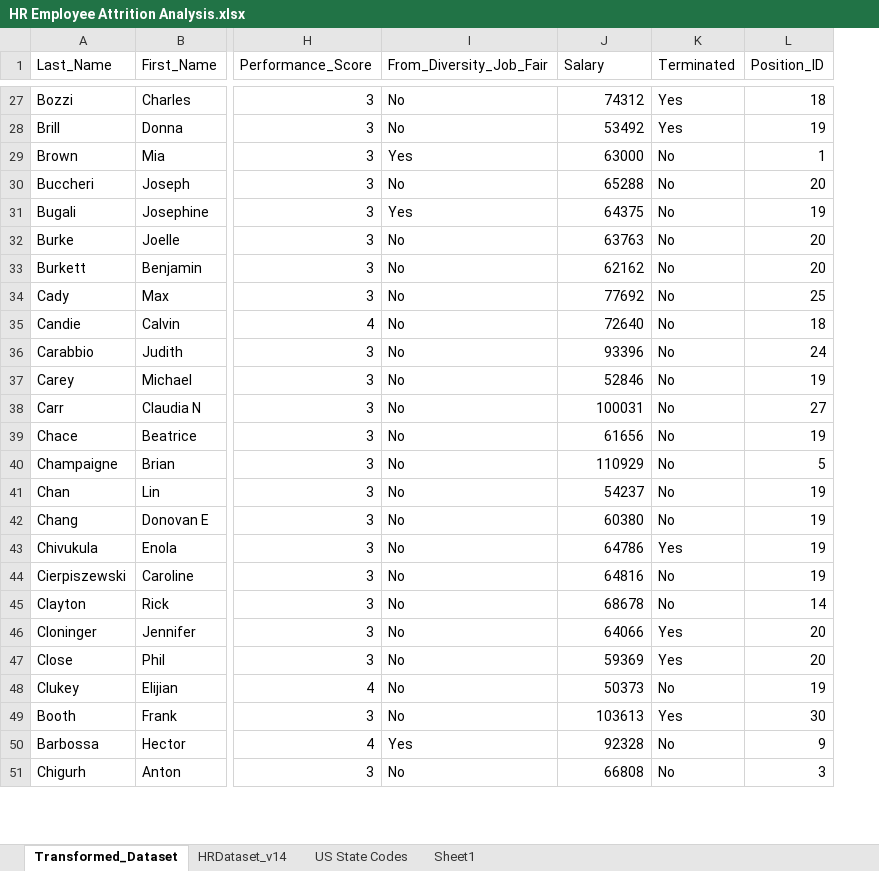
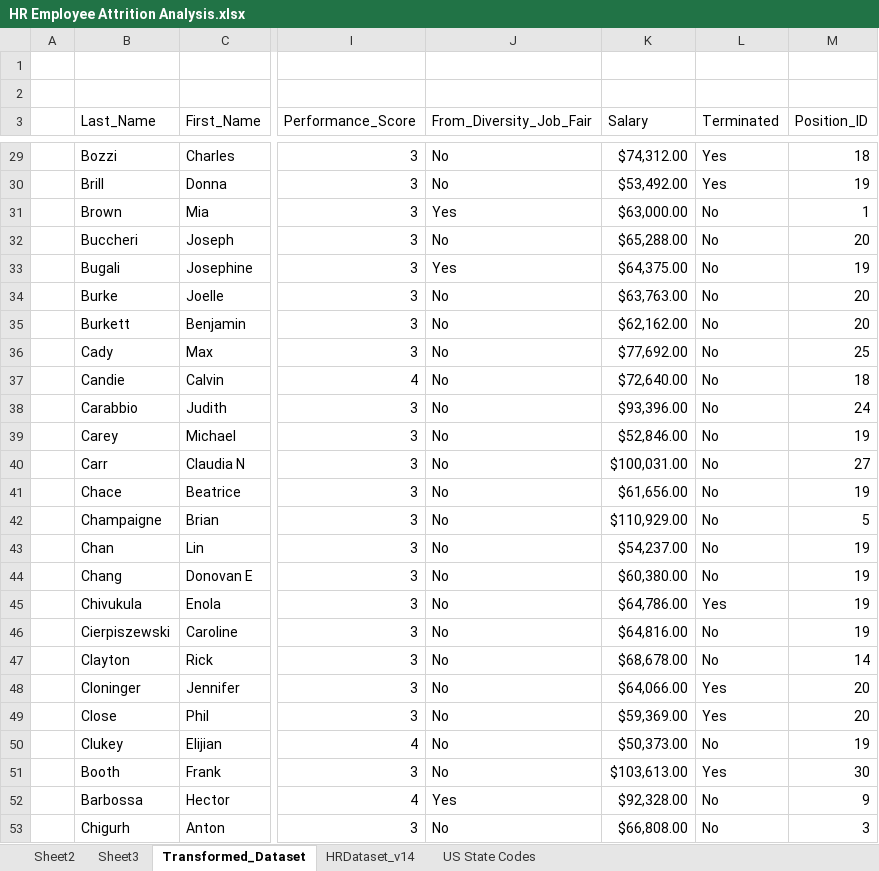
Before and after one commit to daniellaakpoguma/Data-Analsyt-Portfolio, an Excel workbook: HR Employee Attrition Analysis/HR Employee Attrition Analysis.xlsx, sheet Transformed_Dataset, drawn as a sheet; only a part is shown, gaps mark what is left out; values as stored, in another font and other column widths than the file's, no cell formats; table styles not drawn; addresses are those after the commit; rows hold the shown columns only; the diff covers the shown part only; the diff names each change by its address in the sheet, - before the commit and + after, or states it on an @@ line.

```diff
--- a/HR Employee Attrition Analysis/HR Employee Attrition Analysis.xlsx (sheet Transformed_Dataset)
+++ b/HR Employee Attrition Analysis/HR Employee Attrition Analysis.xlsx (sheet Transformed_Dataset)
-sheet tab: Sheet1
+sheet tab: Sheet2
+sheet tab: Sheet3
+column A, empty
+row 1: (empty)
+row 2: (empty)
-K29 (Salary): 74312
+K29 (Salary): $74,312.00
-K30 (Salary): 53492
+K30 (Salary): $53,492.00
-K31 (Salary): 63000
+K31 (Salary): $63,000.00
-K32 (Salary): 65288
+K32 (Salary): $65,288.00
-K33 (Salary): 64375
+K33 (Salary): $64,375.00
-K34 (Salary): 63763
+K34 (Salary): $63,763.00
-K35 (Salary): 62162
+K35 (Salary): $62,162.00
-K36 (Salary): 77692
+K36 (Salary): $77,692.00
-K37 (Salary): 72640
+K37 (Salary): $72,640.00
-K38 (Salary): 93396
+K38 (Salary): $93,396.00
-K39 (Salary): 52846
+K39 (Salary): $52,846.00
-K40 (Salary): 100031
+K40 (Salary): $100,031.00
-K41 (Salary): 61656
+K41 (Salary): $61,656.00
-K42 (Salary): 110929
+K42 (Salary): $110,929.00
-K43 (Salary): 54237
+K43 (Salary): $54,237.00
-K44 (Salary): 60380
+K44 (Salary): $60,380.00
-K45 (Salary): 64786
+K45 (Salary): $64,786.00
-K46 (Salary): 64816
+K46 (Salary): $64,816.00
-K47 (Salary): 68678
+K47 (Salary): $68,678.00
-K48 (Salary): 64066
+K48 (Salary): $64,066.00
-K49 (Salary): 59369
+K49 (Salary): $59,369.00
-K50 (Salary): 50373
+K50 (Salary): $50,373.00
-K51 (Salary): 103613
+K51 (Salary): $103,613.00
-K52 (Salary): 92328
+K52 (Salary): $92,328.00
-K53 (Salary): 66808
+K53 (Salary): $66,808.00
```
Also changed, not shown: 286 edited cells elsewhere in this sheet, cell formats, charts or pictures.
